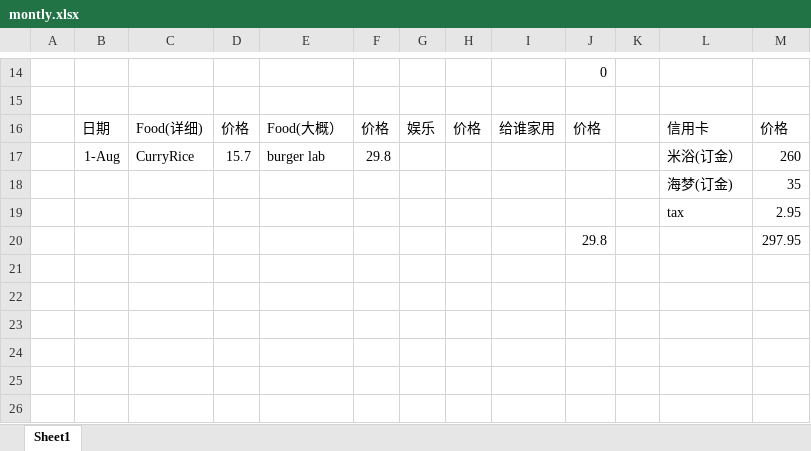
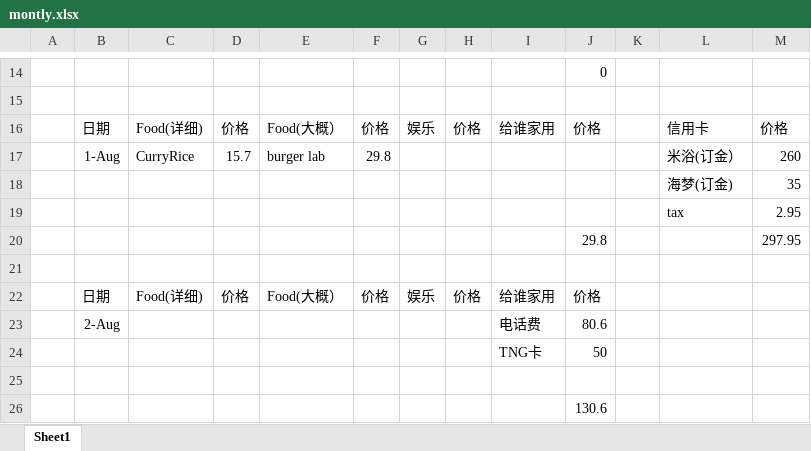
Before and after one commit to KarsengYapPrivate/NoteBook, an Excel workbook: montly.xlsx, sheet Sheet1, drawn as a sheet; only a part is shown, gaps mark what is left out; values as stored, in another font and other column widths than the file's, no borders; the diff names each change by its address in the sheet, - before the commit and + after, or states it on an @@ line.

Commit message:
update 3/8/2024

```diff
--- a/montly.xlsx (sheet Sheet1)
+++ b/montly.xlsx (sheet Sheet1)
+row 21: (empty)
+row 22:  | 日期 | Food(详细) | 价格 | Food(大概） | 价格 | 娱乐 | 价格 | 给谁家用 | 价格
+row 23:  | 2-Aug |  |  |  |  |  |  | 电话费 | 80.6
+row 24:  |  |  |  |  |  |  |  | TNG卡 | 50
+row 25: (empty)
+row 26:  |  |  |  |  |  |  |  |  | 130.6
```
